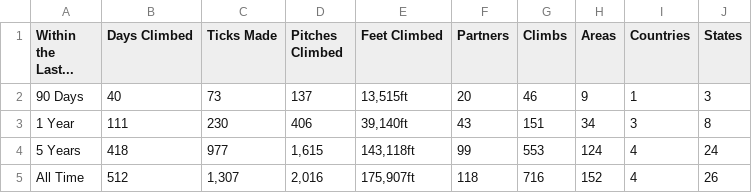
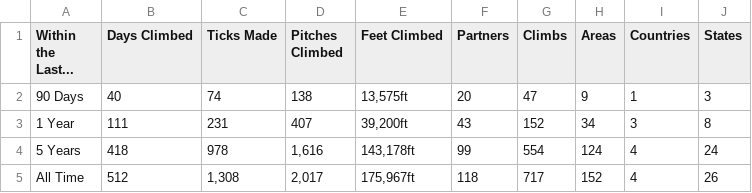
Before and after one commit to achiquit/websitejazzhands, a CSV file: climbing/data/all-time-stats.csv, drawn as a sheet.

```diff
--- a/climbing/data/all-time-stats.csv
+++ b/climbing/data/all-time-stats.csv
@@ -1,5 +1,5 @@
 "Within the Last...","Days Climbed","Ticks Made","Pitches Climbed","Feet Climbed",Partners,Climbs,Areas,Countries,States
-"90 Days",40,73,137,"13,515ft",20,46,9,1,3
-"1 Year",111,230,406,"39,140ft",43,151,34,3,8
-"5 Years",418,977,"1,615","143,118ft",99,553,124,4,24
-"All Time",512,"1,307","2,016","175,907ft",118,716,152,4,26
+"90 Days",40,74,138,"13,575ft",20,47,9,1,3
+"1 Year",111,231,407,"39,200ft",43,152,34,3,8
+"5 Years",418,978,"1,616","143,178ft",99,554,124,4,24
+"All Time",512,"1,308","2,017","175,967ft",118,717,152,4,26
```
Also changed, not shown: climbing/data/all-ticks.csv, climbing/data/top-areas.csv, 13 other files.
